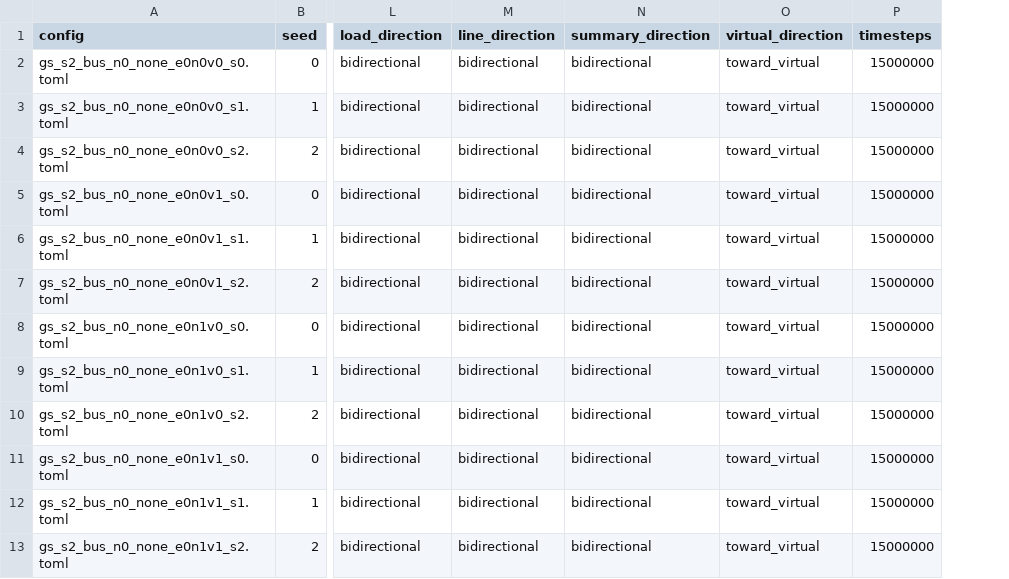
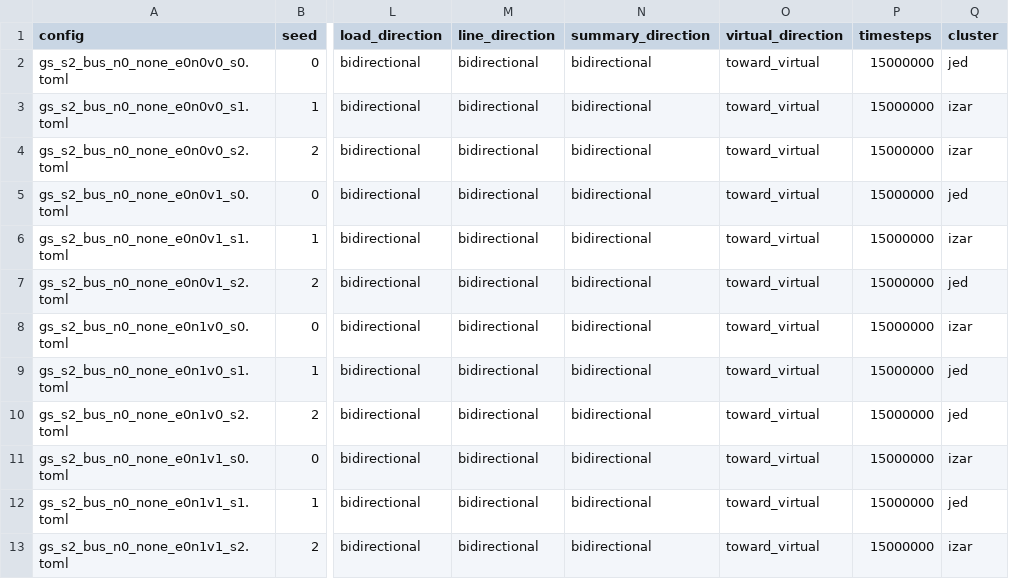
Before and after one commit to corentinplumet/RL_Marl2grid, a CSV file: Topology_Task/configs/gnn_graph_screening/stage2_structure/manifest.csv, drawn as a sheet; only a part is shown, gaps mark what is left out; the diff names each change by its address in the sheet, - before the commit and + after, or states it on an @@ line.

Commit message:
luanch jed izar

```diff
--- a/Topology_Task/configs/gnn_graph_screening/stage2_structure/manifest.csv
+++ b/Topology_Task/configs/gnn_graph_screening/stage2_structure/manifest.csv
+column Q (cluster), rows 2-13: jed | izar | izar | jed | izar | jed | izar | jed | jed | izar | jed | izar
```
Also changed, not shown: 7 other files.
